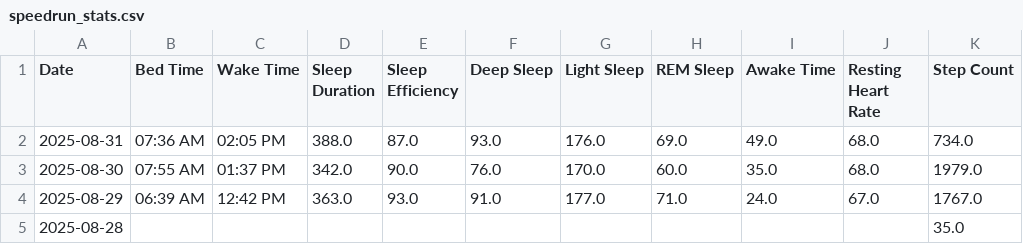
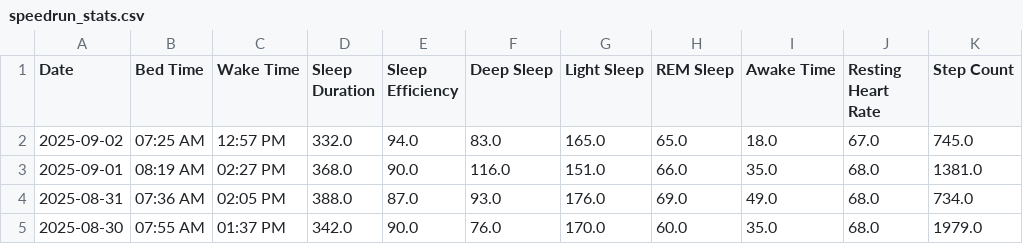
Before and after one commit to TeeLee987/gamingdays, a CSV file: speedrun_stats.csv, drawn as a sheet; only a part is shown; the shorter side is filled out with more unchanged rows.

Commit message:
Update Fitbit data

```diff
--- a/speedrun_stats.csv
+++ b/speedrun_stats.csv
@@ -1,2 +1,4 @@
 Date,Bed Time,Wake Time,Sleep Duration,Sleep Efficiency,Deep Sleep,Light Sleep,REM Sleep,Awake Time,Resting Heart Rate,Step Count
+2025-09-02,07:25 AM,12:57 PM,332.0,94.0,83.0,165.0,65.0,18.0,67.0,745.0
+2025-09-01,08:19 AM,02:27 PM,368.0,90.0,116.0,151.0,66.0,35.0,68.0,1381.0
 2025-08-31,07:36 AM,02:05 PM,388.0,87.0,93.0,176.0,69.0,49.0,68.0,734.0
```
